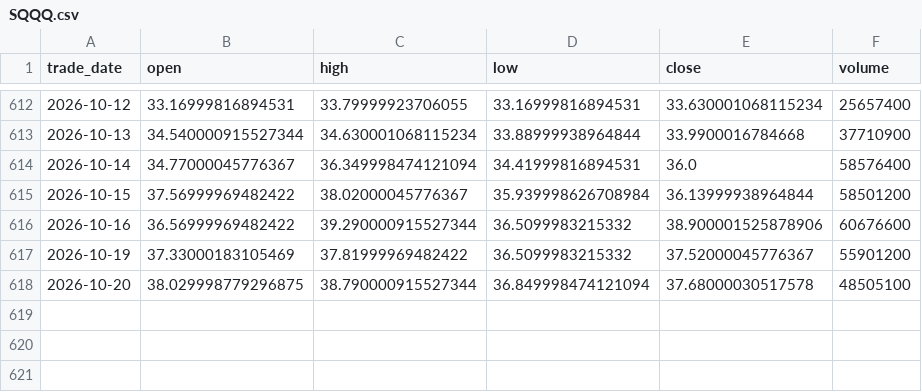
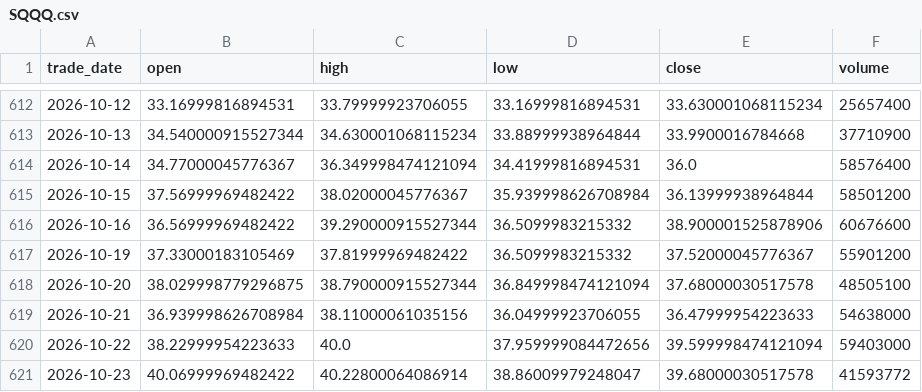
Before and after one commit to cloudontheroad/moneymore, a CSV file: data/leveraged-etf/SQQQ.csv, drawn as a sheet; only a part is shown, gaps mark what is left out; the diff names each change by its address in the sheet, - before the commit and + after, or states it on an @@ line.

```diff
--- a/data/leveraged-etf/SQQQ.csv
+++ b/data/leveraged-etf/SQQQ.csv
+row 619: 2026-10-21 | 36.939998626708984 | 38.11000061035156 | 36.04999923706055 | 36.47999954223633 | 54638000
+row 620: 2026-10-22 | 38.22999954223633 | 40.0 | 37.959999084472656 | 39.599998474121094 | 59403000
+row 621: 2026-10-23 | 40.06999969482422 | 40.22800064086914 | 38.86009979248047 | 39.68000030517578 | 41593772
```
Also changed, not shown: data/leveraged-etf/QQQ.csv, data/leveraged-etf/TQQQ.csv, 25 other files.
